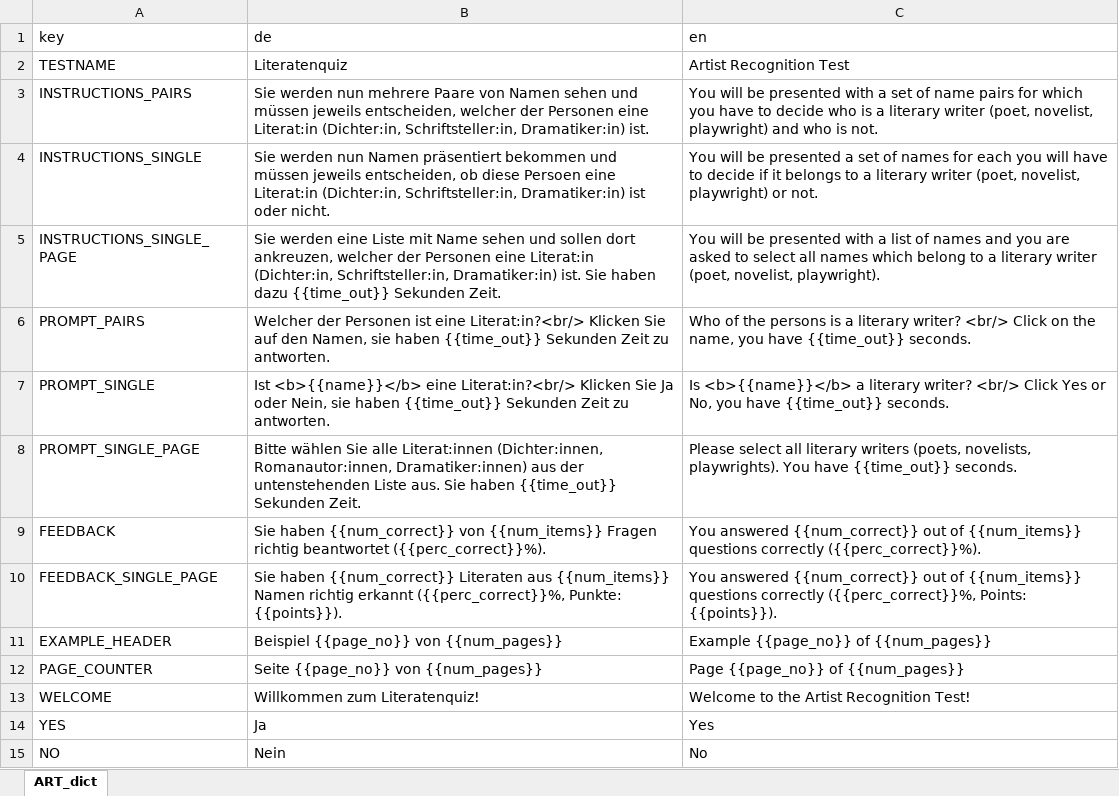
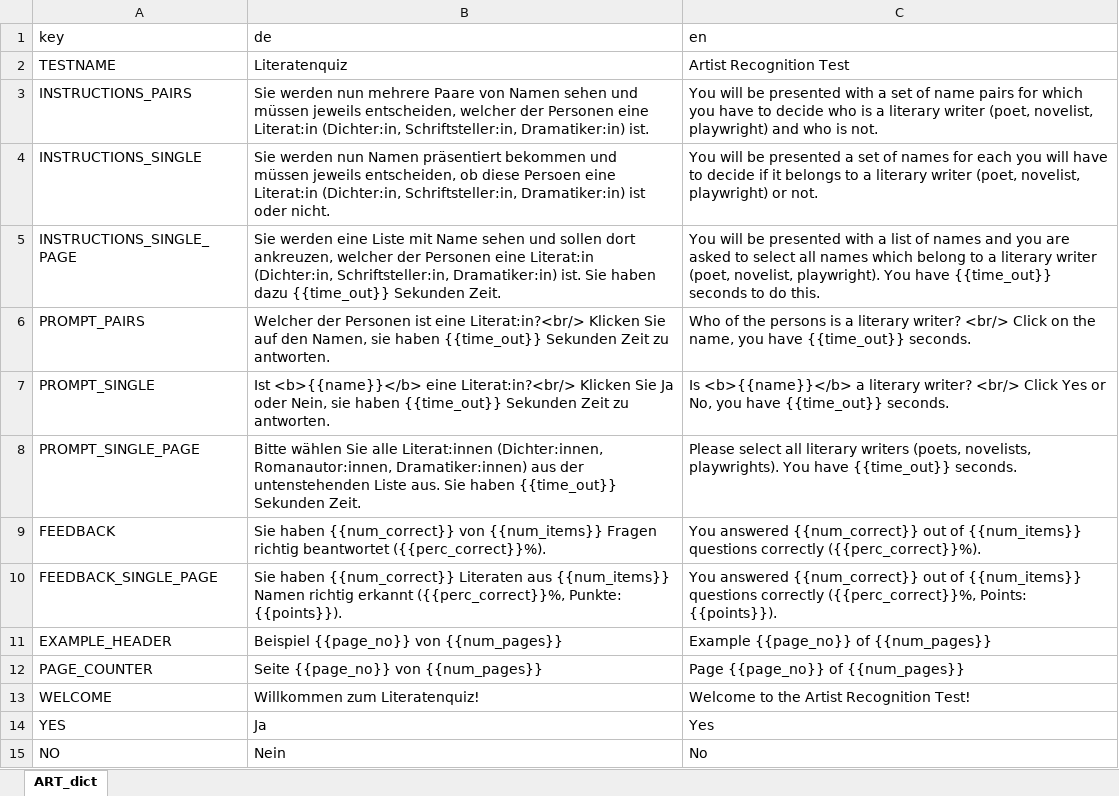
Before and after one commit to klausfrieler/mpipoet, an Excel workbook: data_raw/dicts/ART_dict.xlsx, sheet ART_dict, drawn as a sheet; values as stored, in another font and other column widths than the file's, no borders; the diff names each change by its address in the sheet, - before the commit and + after, or states it on an @@ line.

```diff
--- a/data_raw/dicts/ART_dict.xlsx (sheet ART_dict)
+++ b/data_raw/dicts/ART_dict.xlsx (sheet ART_dict)
-C5 (en): …novelist, playwright).
+C5 (en): …novelist, playwright). You have {{time_out}} seconds to do this.
```
Also changed, not shown: 4 other files.
